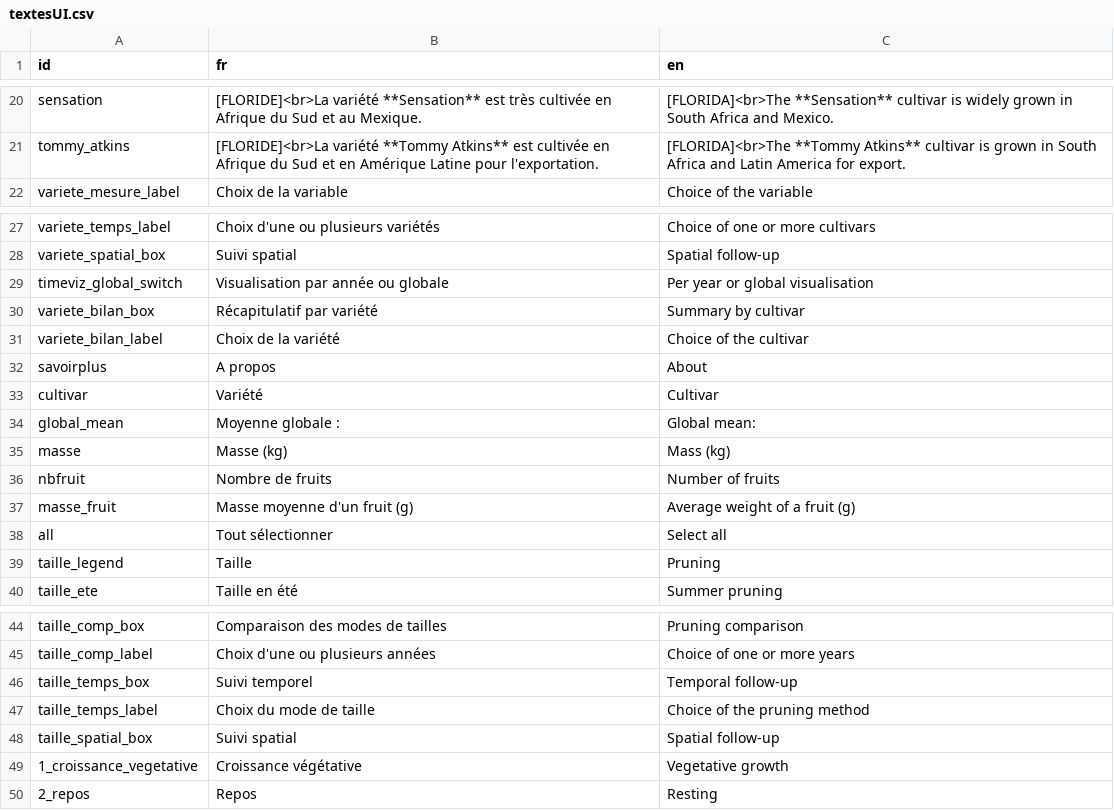
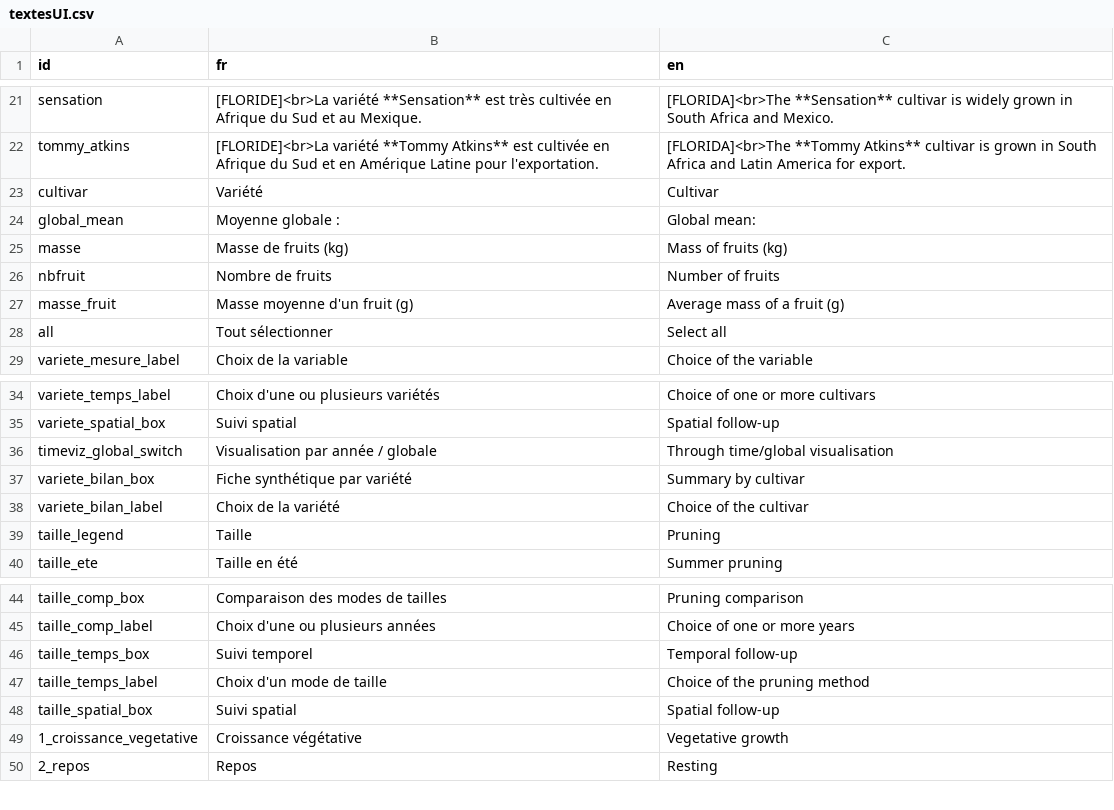
Before and after one commit to anna-doizy/mangoviz, a CSV file: data-raw/textesUI.csv, drawn as a sheet; only a part is shown, gaps mark what is left out; the diff covers the shown part only.

```diff
--- a/data-raw/textesUI.csv
+++ b/data-raw/textesUI.csv
@@ -21,2 +22,8 @@ sensation,"[FLORIDE]<br>La variété **Sensation** est très cultivée en Afriqu
 tommy_atkins,"[FLORIDE]<br>La variété **Tommy Atkins** est cultivée en Afrique du Sud et en Amérique Latine pour l'exportation.","[FLORIDA]<br>The **Tommy Atkins** cultivar is grown in South Africa and Latin America for export."
+cultivar,Variété,Cultivar
+global_mean,Moyenne globale :,Global mean:
+masse,Masse de fruits (kg),Mass of fruits (kg)
+nbfruit,Nombre de fruits,Number of fruits
+masse_fruit,Masse moyenne d'un fruit (g),Average mass of a fruit (g)
+all,Tout sélectionner,Select all
 variete_mesure_label,Choix de la variable,Choice of the variable
@@ -28,12 +35,5 @@ variete_temps_label,Choix d'une ou plusieurs variétés,Choice of one or more cu
 variete_spatial_box,Suivi spatial,Spatial follow-up
-timeviz_global_switch,Visualisation par année ou globale,Per year or global visualisation
-variete_bilan_box,Récapitulatif par variété,Summary by cultivar
+timeviz_global_switch,Visualisation par année / globale,Through time/global visualisation
+variete_bilan_box,Fiche synthétique par variété,Summary by cultivar
 variete_bilan_label,Choix de la variété,Choice of the cultivar
-savoirplus,A propos,About
-cultivar,Variété,Cultivar
-global_mean,Moyenne globale :,Global mean:
-masse,Masse (kg),Mass (kg)
-nbfruit,Nombre de fruits,Number of fruits
-masse_fruit,Masse moyenne d'un fruit (g),Average weight of a fruit (g)
-all,Tout sélectionner,Select all
 taille_legend,Taille,Pruning
@@ -46,3 +46,3 @@ taille_comp_label,Choix d'une ou plusieurs années,Choice of one or more years
 taille_temps_box,Suivi temporel,Temporal follow-up
-taille_temps_label,Choix du mode de taille,Choice of the pruning method
+taille_temps_label,Choix d'un mode de taille,Choice of the pruning method
 taille_spatial_box,Suivi spatial,Spatial follow-up
```
Also changed, not shown: 7 edited cells elsewhere in this file, 14 other files.
